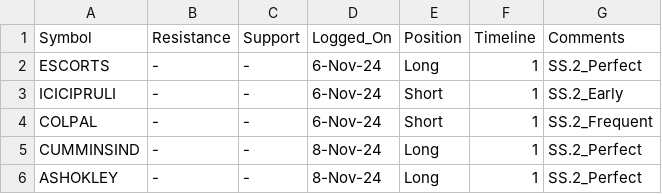
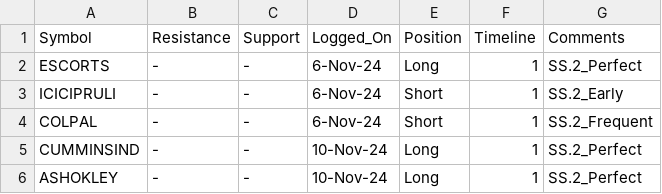
Before and after one commit to vishaln90/public_rep, a CSV file: Close_Monitor_15m.csv, drawn as a sheet.

Commit message:
Update Close_Monitor_15m.csv

```diff
--- a/Close_Monitor_15m.csv
+++ b/Close_Monitor_15m.csv
@@ -4,3 +4,3 @@ ICICIPRULI,-,-,6-Nov-24,Short,1,SS.2_Early
 COLPAL,-,-,6-Nov-24,Short,1,SS.2_Frequent
-CUMMINSIND,-,-,8-Nov-24,Long,1,SS.2_Perfect
-ASHOKLEY,-,-,8-Nov-24,Long,1,SS.2_Perfect
+CUMMINSIND,-,-,10-Nov-24,Long,1,SS.2_Perfect
+ASHOKLEY,-,-,10-Nov-24,Long,1,SS.2_Perfect
```
